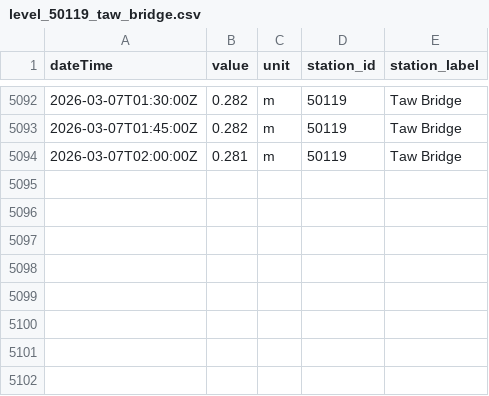
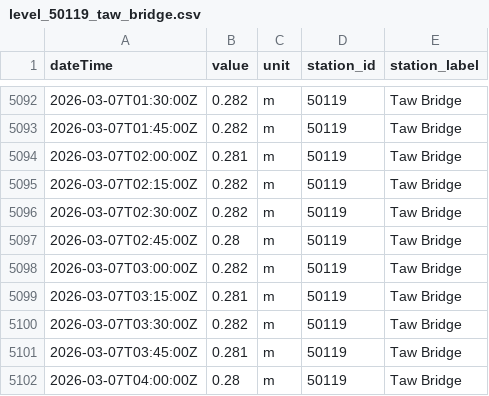
Before and after one commit to aallan/floodwatch, a CSV file: data/level_50119_taw_bridge.csv, drawn as a sheet; only a part is shown, gaps mark what is left out.

```diff
--- a/data/level_50119_taw_bridge.csv
+++ b/data/level_50119_taw_bridge.csv
@@ -5094 +5094,9 @@ dateTime,value,unit,station_id,station_label
 2026-03-07T02:00:00Z,0.281,m,50119,Taw Bridge
+2026-03-07T02:15:00Z,0.282,m,50119,Taw Bridge
+2026-03-07T02:30:00Z,0.282,m,50119,Taw Bridge
+2026-03-07T02:45:00Z,0.28,m,50119,Taw Bridge
+2026-03-07T03:00:00Z,0.282,m,50119,Taw Bridge
+2026-03-07T03:15:00Z,0.281,m,50119,Taw Bridge
+2026-03-07T03:30:00Z,0.282,m,50119,Taw Bridge
+2026-03-07T03:45:00Z,0.281,m,50119,Taw Bridge
+2026-03-07T04:00:00Z,0.28,m,50119,Taw Bridge
```
Also changed, not shown: data/level_50132_newnham_bridge.csv, data/level_50135_north_molton.csv, 3 other files.
